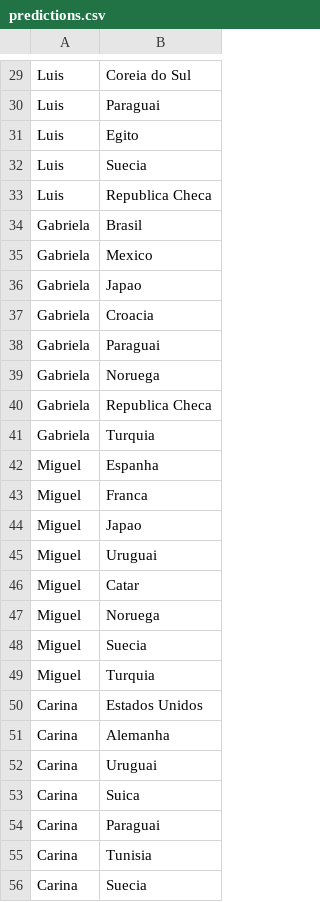
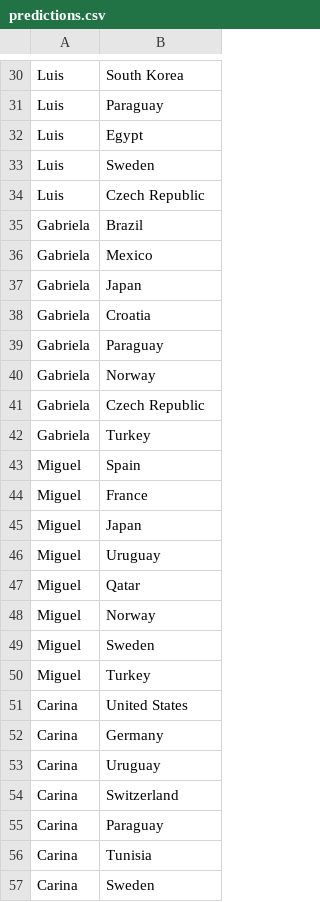
Before and after one commit to gluzia/world-cup-dashboard, a CSV file: data/predictions.csv, drawn as a sheet; only a part is shown, gaps mark what is left out; addresses are those after the commit; the diff covers the shown part only; the diff names each change by its address in the sheet, - before the commit and + after, or states it on an @@ line.

```diff
--- a/data/predictions.csv
+++ b/data/predictions.csv
-B30: Coreia do Sul
+B30: South Korea
-B31: Paraguai
+B31: Paraguay
-B32: Egito
+B32: Egypt
-B33: Suecia
+B33: Sweden
-B34: Republica Checa
+B34: Czech Republic
-B35: Brasil
+B35: Brazil
-B37: Japao
+B37: Japan
-B38: Croacia
+B38: Croatia
-B39: Paraguai
+B39: Paraguay
-B40: Noruega
+B40: Norway
-B41: Republica Checa
+B41: Czech Republic
-B42: Turquia
+B42: Turkey
-B43: Espanha
+B43: Spain
-B44: Franca
+B44: France
-B45: Japao
+B45: Japan
-B46: Uruguai
+B46: Uruguay
-B47: Catar
+B47: Qatar
-B48: Noruega
+B48: Norway
-B49: Suecia
+B49: Sweden
-B50: Turquia
+B50: Turkey
-B51: Estados Unidos
+B51: United States
-B52: Alemanha
+B52: Germany
-B53: Uruguai
+B53: Uruguay
-B54: Suica
+B54: Switzerland
-B55: Paraguai
+B55: Paraguay
-B57: Suecia
+B57: Sweden
```
Also changed, not shown: 1 added row and 59 edited cells elsewhere in this file, data/matches.csv, 1 other file.
